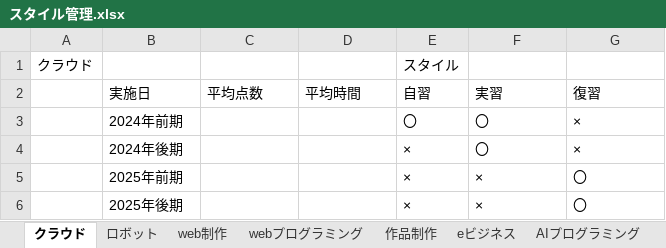
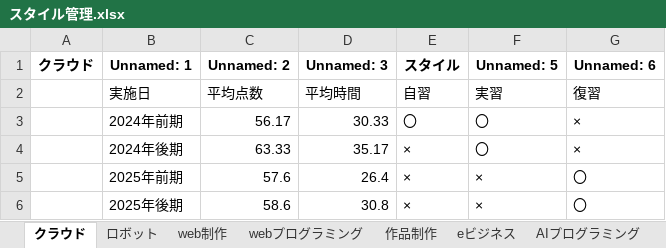
Before and after one commit to wataru666/B-team-work, an Excel workbook: スタイル管理.xlsx, sheet クラウド, drawn as a sheet; values as stored, in another font and other column widths than the file's, no borders; removed rows and columns are numbered as before the commit, all else as after; the diff names each change by its address in the sheet, - before the commit and + after, or states it on an @@ line.

```diff
--- a/スタイル管理.xlsx (sheet クラウド)
+++ b/スタイル管理.xlsx (sheet クラウド)
-row 1: クラウド |  |  |  | スタイル
+row 1: クラウド | Unnamed: 1 | Unnamed: 2 | Unnamed: 3 | スタイル | Unnamed: 5 | Unnamed: 6
-C3: (empty)
+C3: 56.17
-D3: (empty)
+D3: 30.33
-C4: (empty)
+C4: 63.33
-D4: (empty)
+D4: 35.17
-C5: (empty)
+C5: 57.6
-D5: (empty)
+D5: 26.4
-C6: (empty)
+C6: 58.6
-D6: (empty)
+D6: 30.8
```
Also changed, not shown: sheet ロボット, 1 other file.
